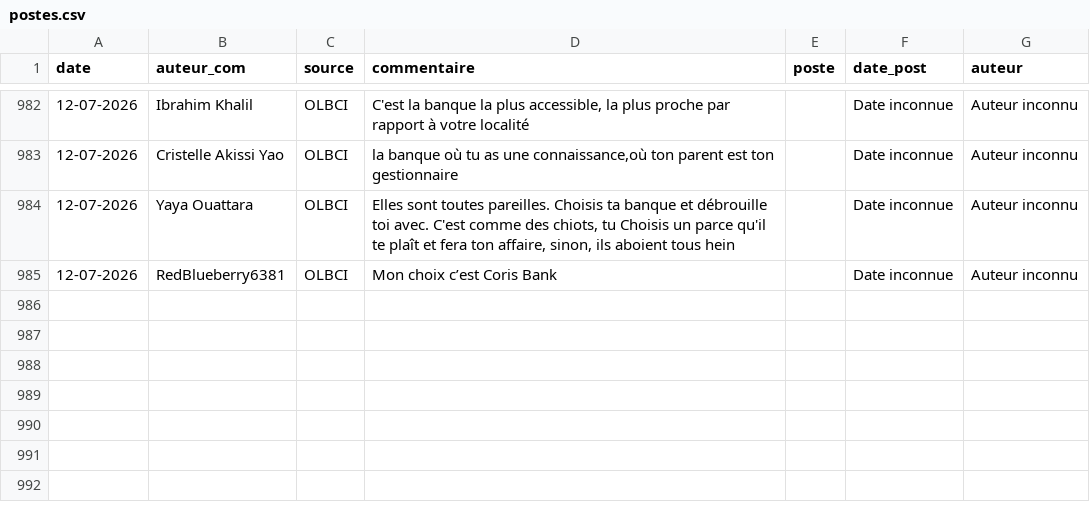
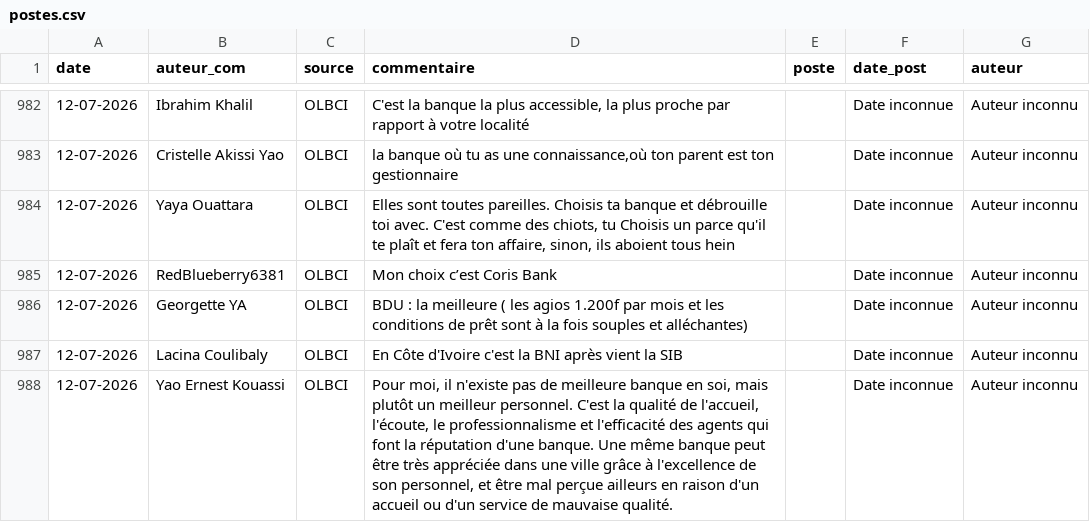
Before and after one commit to Develop-market/Analyse-de-Sentiments, a CSV file: postes.csv, drawn as a sheet; only a part is shown, gaps mark what is left out; the diff names each change by its address in the sheet, - before the commit and + after, or states it on an @@ line.

```diff
--- a/postes.csv
+++ b/postes.csv
+row 986: 12-07-2026 | Georgette YA | OLBCI | BDU : la meilleure ( les agios 1.200f par mois et les conditions de prêt sont à la fois souples et alléchantes) |  | Date inconnue | Auteur inconnu
+row 987: 12-07-2026 | Lacina Coulibaly | OLBCI | En Côte d'Ivoire c'est la BNI après vient la SIB |  | Date inconnue | Auteur inconnu
+row 988: 12-07-2026 | Yao Ernest Kouassi | OLBCI | Pour moi, il n'existe pas de meilleure banque en soi, mais plutôt un meilleur personnel. C'est la qualité de l'accueil, l'écoute, le professionnalisme et l'efficacité des agents qui font la réputation d'une banque. Une même banque peut être très appréciée dans une ville grâce à l'excellence de son personnel, et être mal perçue ailleurs en raison d'un accueil ou d'un service de mauvaise qualité. |  | Date inconnue | Auteur inconnu
```
Also changed, not shown: 6 other files.
